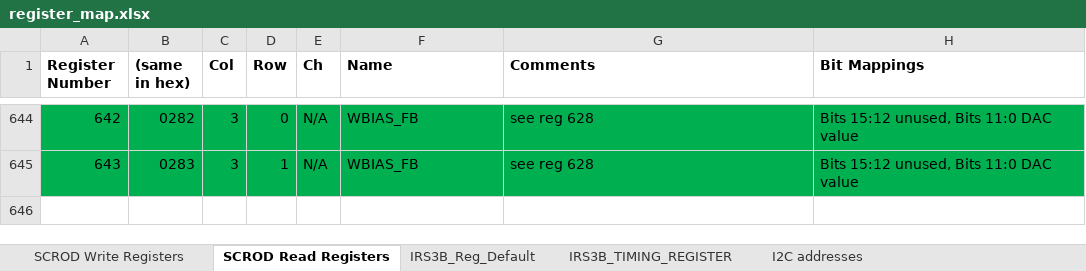
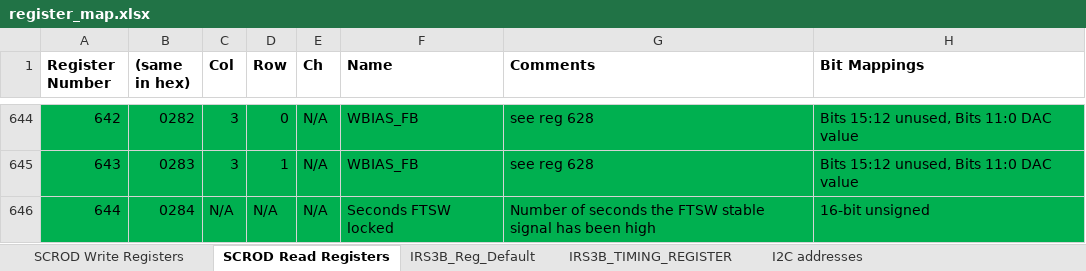
Before and after one commit to mzandrew/idlab-scrod, an Excel workbook: SCROD-boardstack/iTOP/IRS3B_CRT/contrib/register_map.xlsx, sheet SCROD Read Registers, drawn as a sheet; only a part is shown, gaps mark what is left out; values as stored, in another font and other column widths than the file's, no borders; the diff names each change by its address in the sheet, - before the commit and + after, or states it on an @@ line.

Commit message:
Added a register to monitor the number of seconds the FTSW interface has been stable.  Updated the register map to reflect the addition.  Updated firmware revision number.

```diff
--- a/SCROD-boardstack/iTOP/IRS3B_CRT/contrib/register_map.xlsx (sheet SCROD Read Registers)
+++ b/SCROD-boardstack/iTOP/IRS3B_CRT/contrib/register_map.xlsx (sheet SCROD Read Registers)
+row 646: 644 | 0284 | N/A | N/A | N/A | Seconds FTSW locked | Number of seconds the FTSW stable signal has been high | 16-bit unsigned
```
Also changed, not shown: sheet IRS3B_Reg_Default, 5 other files.
